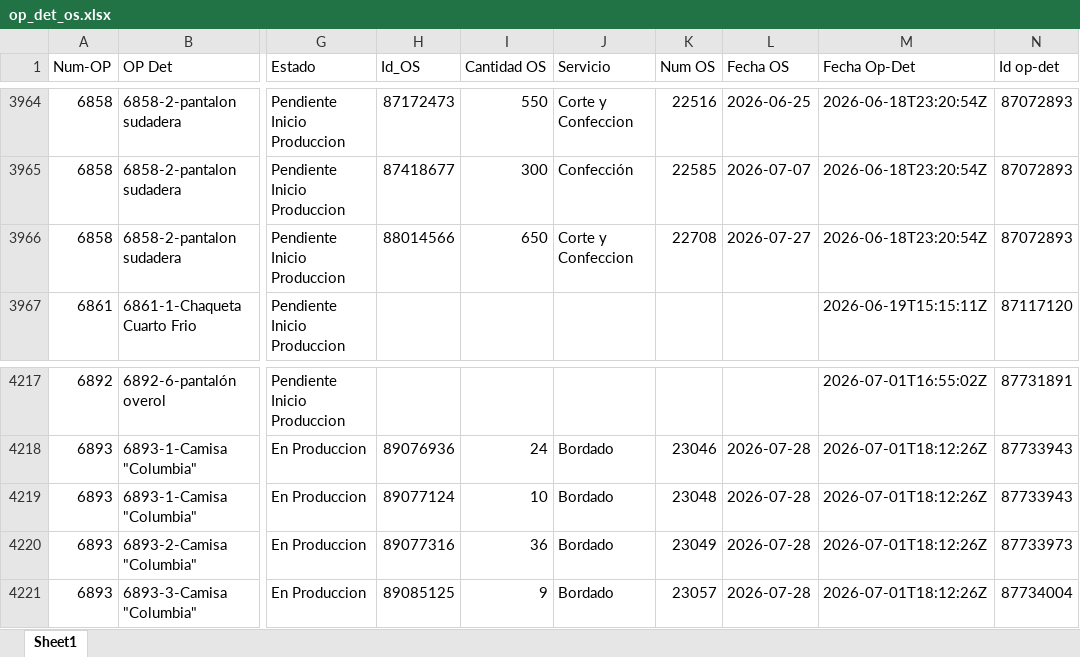
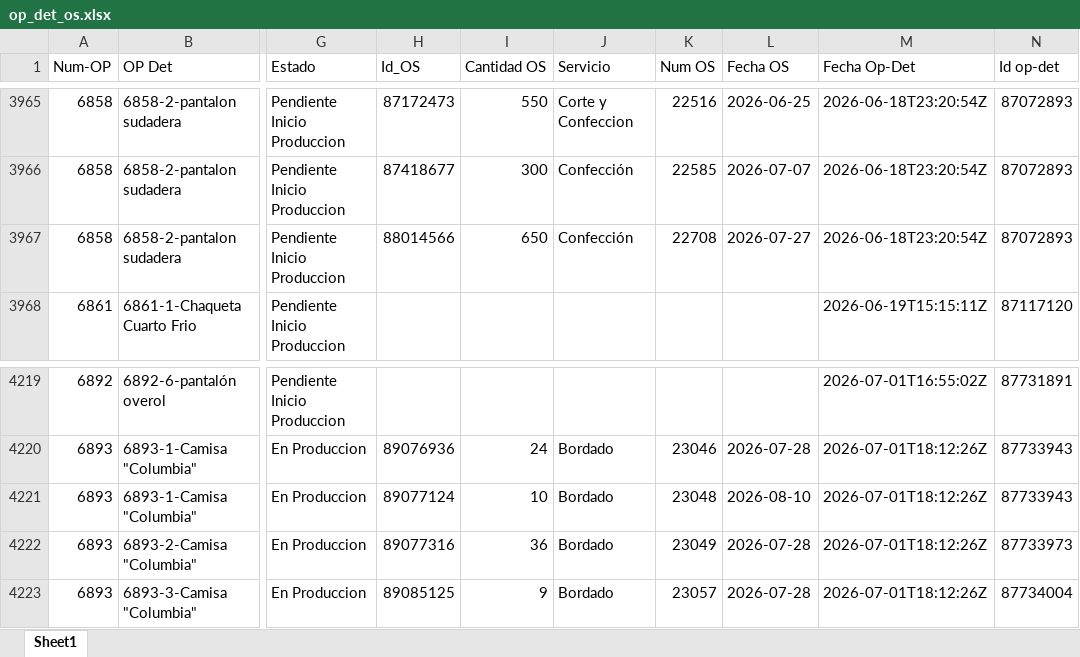
Before and after one commit to LalaSolarteW/actualizacion-ops-produccion, an Excel workbook: op_det_os.xlsx, sheet Sheet1, drawn as a sheet; only a part is shown, gaps mark what is left out; values as stored, in another font and other column widths than the file's, no borders; addresses are those after the commit; the diff covers the shown part only; the diff names each change by its address in the sheet, - before the commit and + after, or states it on an @@ line.

```diff
--- a/op_det_os.xlsx (sheet Sheet1)
+++ b/op_det_os.xlsx (sheet Sheet1)
-J3967 (Servicio): Corte y Confeccion
+J3967 (Servicio): Confección
-L4221 (Fecha OS): 2026-07-28
+L4221 (Fecha OS): 2026-08-10
```
Also changed, not shown: 11 added rows, 3 removed rows and 70 edited cells elsewhere in this sheet, op_det_completo.xlsx.
